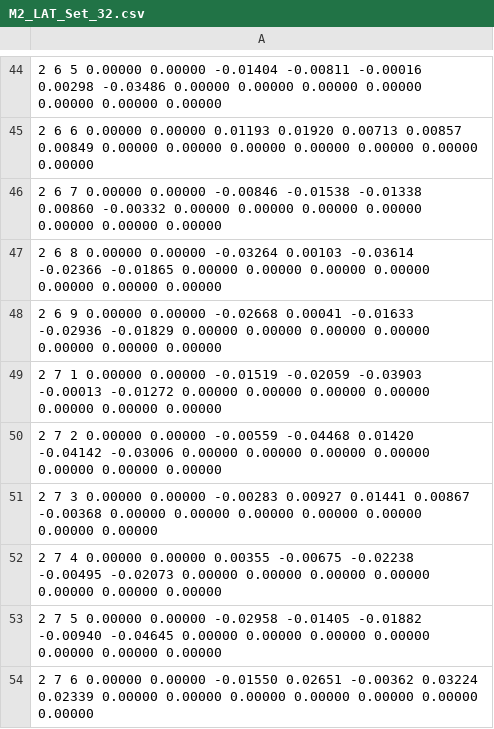
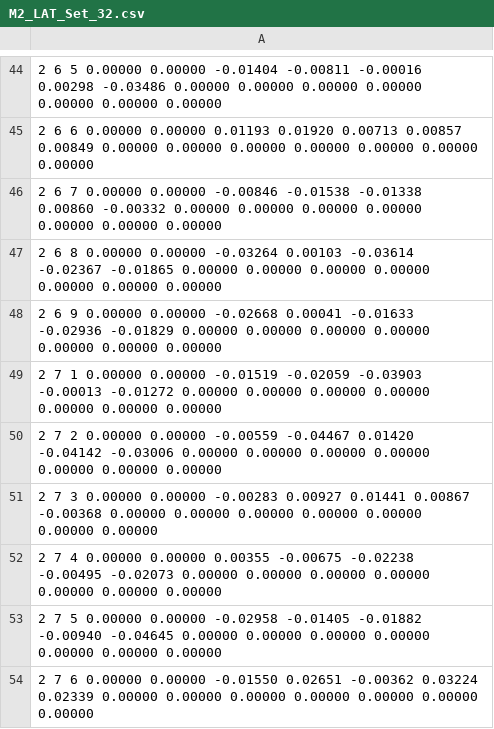
Before and after one commit to simonsobs/LAT_Alignment, a CSV file: measurements/20250416/M2_LAT_Set_32.csv, drawn as a sheet; only a part is shown, gaps mark what is left out.

```diff
--- a/measurements/20250416/M2_LAT_Set_32.csv
+++ b/measurements/20250416/M2_LAT_Set_32.csv
@@ -46,6 +46,6 @@
 2 6 7 0.00000 0.00000 -0.00846 -0.01538 -0.01338 0.00860 -0.00332 0.00000 0.00000 0.00000 0.00000 0.00000 0.00000 0.00000
-2 6 8 0.00000 0.00000 -0.03264 0.00103 -0.03614 -0.02366 -0.01865 0.00000 0.00000 0.00000 0.00000 0.00000 0.00000 0.00000
+2 6 8 0.00000 0.00000 -0.03264 0.00103 -0.03614 -0.02367 -0.01865 0.00000 0.00000 0.00000 0.00000 0.00000 0.00000 0.00000
 2 6 9 0.00000 0.00000 -0.02668 0.00041 -0.01633 -0.02936 -0.01829 0.00000 0.00000 0.00000 0.00000 0.00000 0.00000 0.00000
 2 7 1 0.00000 0.00000 -0.01519 -0.02059 -0.03903 -0.00013 -0.01272 0.00000 0.00000 0.00000 0.00000 0.00000 0.00000 0.00000
-2 7 2 0.00000 0.00000 -0.00559 -0.04468 0.01420 -0.04142 -0.03006 0.00000 0.00000 0.00000 0.00000 0.00000 0.00000 0.00000
+2 7 2 0.00000 0.00000 -0.00559 -0.04467 0.01420 -0.04142 -0.03006 0.00000 0.00000 0.00000 0.00000 0.00000 0.00000 0.00000
 2 7 3 0.00000 0.00000 -0.00283 0.00927 0.01441 0.00867 -0.00368 0.00000 0.00000 0.00000 0.00000 0.00000 0.00000 0.00000
```
Also changed, not shown: measurements/20250401/M1_LAT_Set_06.csv, measurements/20250403/M1_LAT_Set_14.csv, 36 other files.
